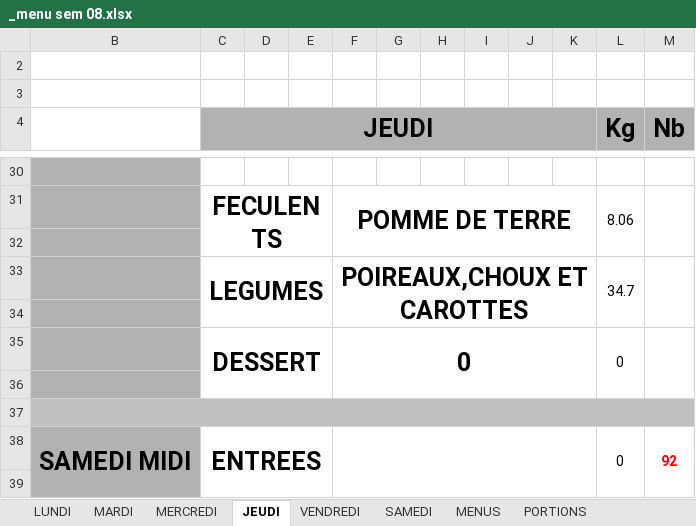
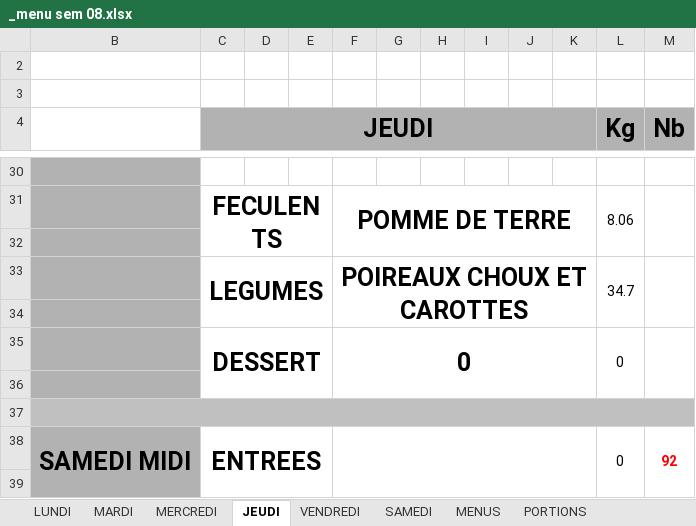
Before and after one commit to DineJ/IA_Asolidr, an Excel workbook: data/raw/2026/_menu sem 08.xlsx, sheet JEUDI, drawn as a sheet; only a part is shown, gaps mark what is left out; values as stored, in another font and other column widths than the file's, no borders; charts and pictures not drawn; the diff names each change by its address in the sheet, - before the commit and + after, or states it on an @@ line.

Commit message:
Datas : Correction

```diff
--- a/data/raw/2026/_menu sem 08.xlsx (sheet JEUDI)
+++ b/data/raw/2026/_menu sem 08.xlsx (sheet JEUDI)
-F33: POIREAUX,CHOUX ET CAROTTES
+F33: POIREAUX CHOUX ET CAROTTES
```
Also changed, not shown: sheet MENUS, charts or pictures.
